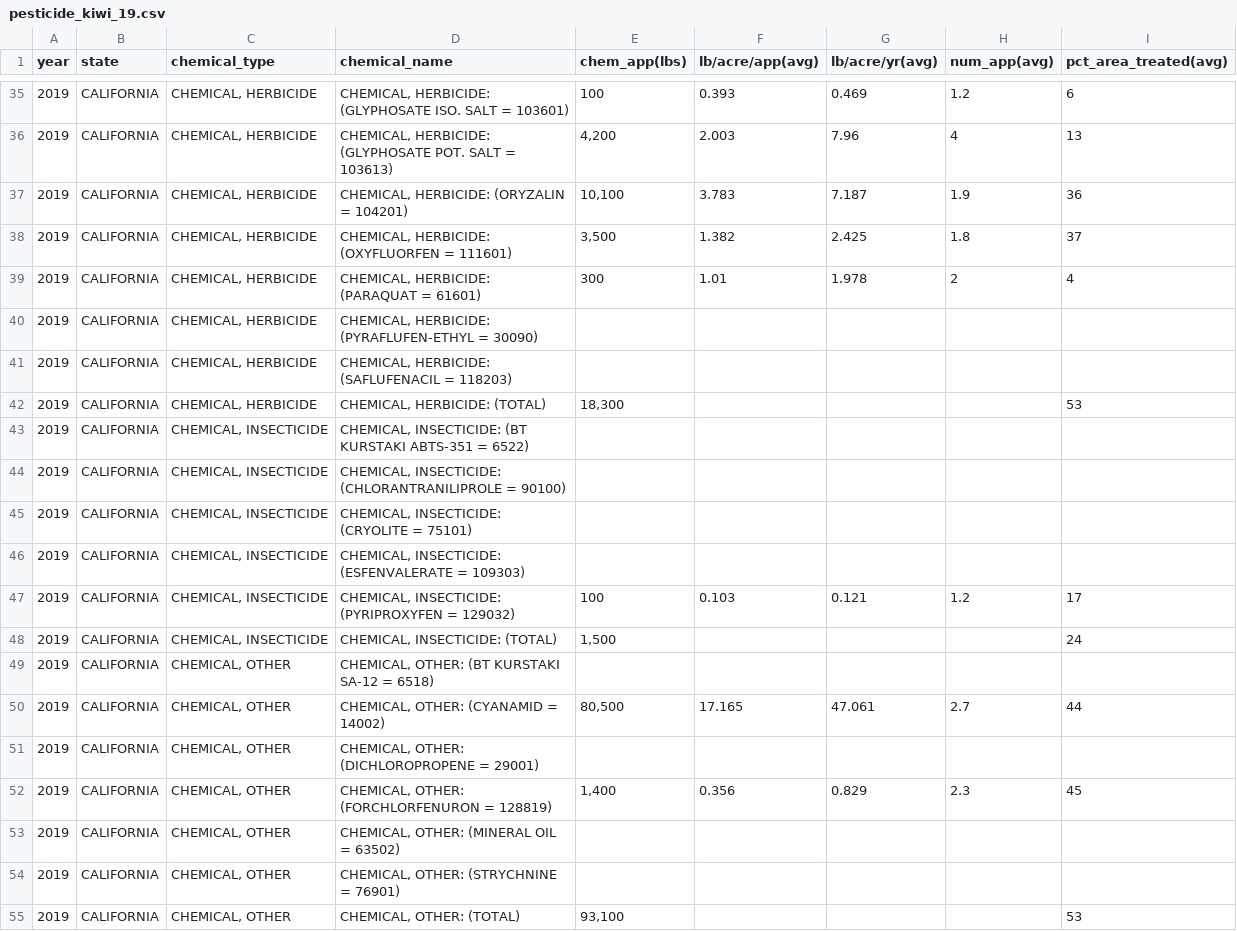
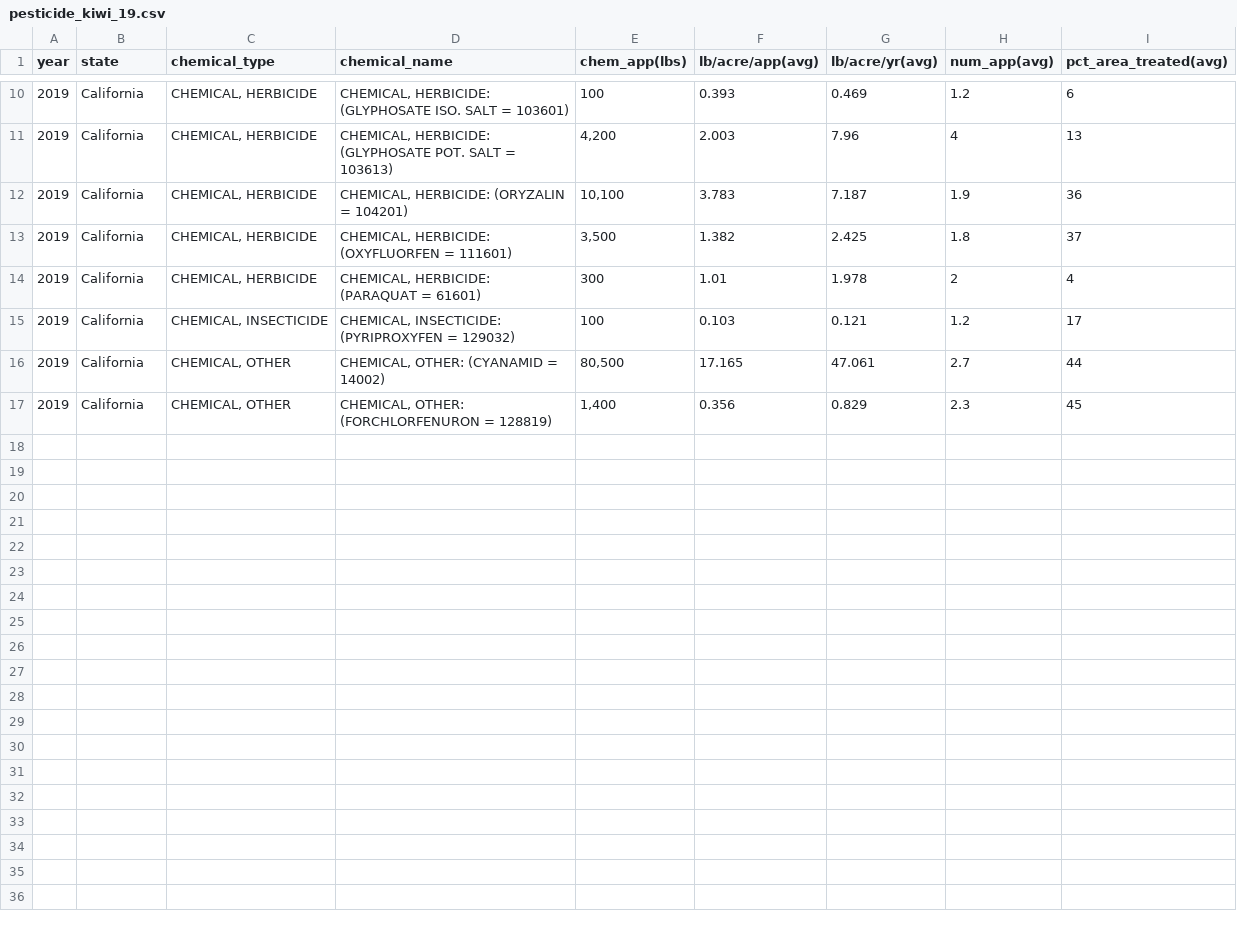
Before and after one commit to RuthlessNative/6aces_pollination, a CSV file: 2_Transform/pesticide_kiwi_19.csv, drawn as a sheet; only a part is shown, gaps mark what is left out; the diff covers the shown part only.

```diff
--- a/2_Transform/pesticide_kiwi_19.csv
+++ b/2_Transform/pesticide_kiwi_19.csv
@@ -35,21 +10,8 @@ year,state,chemical_type,chemical_name,chem_app(lbs),lb/acre/app(avg),lb/acre/yr
-2019,CALIFORNIA,"CHEMICAL, HERBICIDE","CHEMICAL, HERBICIDE: (GLYPHOSATE ISO. SALT = 103601)",100,0.393,0.469,1.2,6
-2019,CALIFORNIA,"CHEMICAL, HERBICIDE","CHEMICAL, HERBICIDE: (GLYPHOSATE POT. SALT = 103613)","4,200",2.003,7.96,4,13
-2019,CALIFORNIA,"CHEMICAL, HERBICIDE","CHEMICAL, HERBICIDE: (ORYZALIN = 104201)","10,100",3.783,7.187,1.9,36
-2019,CALIFORNIA,"CHEMICAL, HERBICIDE","CHEMICAL, HERBICIDE: (OXYFLUORFEN = 111601)","3,500",1.382,2.425,1.8,37
-2019,CALIFORNIA,"CHEMICAL, HERBICIDE","CHEMICAL, HERBICIDE: (PARAQUAT = 61601)",300,1.01,1.978,2,4
-2019,CALIFORNIA,"CHEMICAL, HERBICIDE","CHEMICAL, HERBICIDE: (PYRAFLUFEN-ETHYL = 30090)",,,,,
-2019,CALIFORNIA,"CHEMICAL, HERBICIDE","CHEMICAL, HERBICIDE: (SAFLUFENACIL = 118203)",,,,,
-2019,CALIFORNIA,"CHEMICAL, HERBICIDE","CHEMICAL, HERBICIDE: (TOTAL)","18,300",,,,53
-2019,CALIFORNIA,"CHEMICAL, INSECTICIDE","CHEMICAL, INSECTICIDE: (BT KURSTAKI ABTS-351 = 6522)",,,,,
-2019,CALIFORNIA,"CHEMICAL, INSECTICIDE","CHEMICAL, INSECTICIDE: (CHLORANTRANILIPROLE = 90100)",,,,,
-2019,CALIFORNIA,"CHEMICAL, INSECTICIDE","CHEMICAL, INSECTICIDE: (CRYOLITE = 75101)",,,,,
-2019,CALIFORNIA,"CHEMICAL, INSECTICIDE","CHEMICAL, INSECTICIDE: (ESFENVALERATE = 109303)",,,,,
-2019,CALIFORNIA,"CHEMICAL, INSECTICIDE","CHEMICAL, INSECTICIDE: (PYRIPROXYFEN = 129032)",100,0.103,0.121,1.2,17
-2019,CALIFORNIA,"CHEMICAL, INSECTICIDE","CHEMICAL, INSECTICIDE: (TOTAL)","1,500",,,,24
-2019,CALIFORNIA,"CHEMICAL, OTHER","CHEMICAL, OTHER: (BT KURSTAKI SA-12 = 6518)",,,,,
-2019,CALIFORNIA,"CHEMICAL, OTHER","CHEMICAL, OTHER: (CYANAMID = 14002)","80,500",17.165,47.061,2.7,44
-2019,CALIFORNIA,"CHEMICAL, OTHER","CHEMICAL, OTHER: (DICHLOROPROPENE = 29001)",,,,,
-2019,CALIFORNIA,"CHEMICAL, OTHER","CHEMICAL, OTHER: (FORCHLORFENURON = 128819)","1,400",0.356,0.829,2.3,45
-2019,CALIFORNIA,"CHEMICAL, OTHER","CHEMICAL, OTHER: (MINERAL OIL = 63502)",,,,,
-2019,CALIFORNIA,"CHEMICAL, OTHER","CHEMICAL, OTHER: (STRYCHNINE = 76901)",,,,,
-2019,CALIFORNIA,"CHEMICAL, OTHER","CHEMICAL, OTHER: (TOTAL)","93,100",,,,53
+2019,California,"CHEMICAL, HERBICIDE","CHEMICAL, HERBICIDE: (GLYPHOSATE ISO. SALT = 103601)",100,0.393,0.469,1.2,6
+2019,California,"CHEMICAL, HERBICIDE","CHEMICAL, HERBICIDE: (GLYPHOSATE POT. SALT = 103613)","4,200",2.003,7.96,4,13
+2019,California,"CHEMICAL, HERBICIDE","CHEMICAL, HERBICIDE: (ORYZALIN = 104201)","10,100",3.783,7.187,1.9,36
+2019,California,"CHEMICAL, HERBICIDE","CHEMICAL, HERBICIDE: (OXYFLUORFEN = 111601)","3,500",1.382,2.425,1.8,37
+2019,California,"CHEMICAL, HERBICIDE","CHEMICAL, HERBICIDE: (PARAQUAT = 61601)",300,1.01,1.978,2,4
+2019,California,"CHEMICAL, INSECTICIDE","CHEMICAL, INSECTICIDE: (PYRIPROXYFEN = 129032)",100,0.103,0.121,1.2,17
+2019,California,"CHEMICAL, OTHER","CHEMICAL, OTHER: (CYANAMID = 14002)","80,500",17.165,47.061,2.7,44
+2019,California,"CHEMICAL, OTHER","CHEMICAL, OTHER: (FORCHLORFENURON = 128819)","1,400",0.356,0.829,2.3,45
```
Also changed, not shown: 25 removed rows elsewhere in this file, 3 other files.
